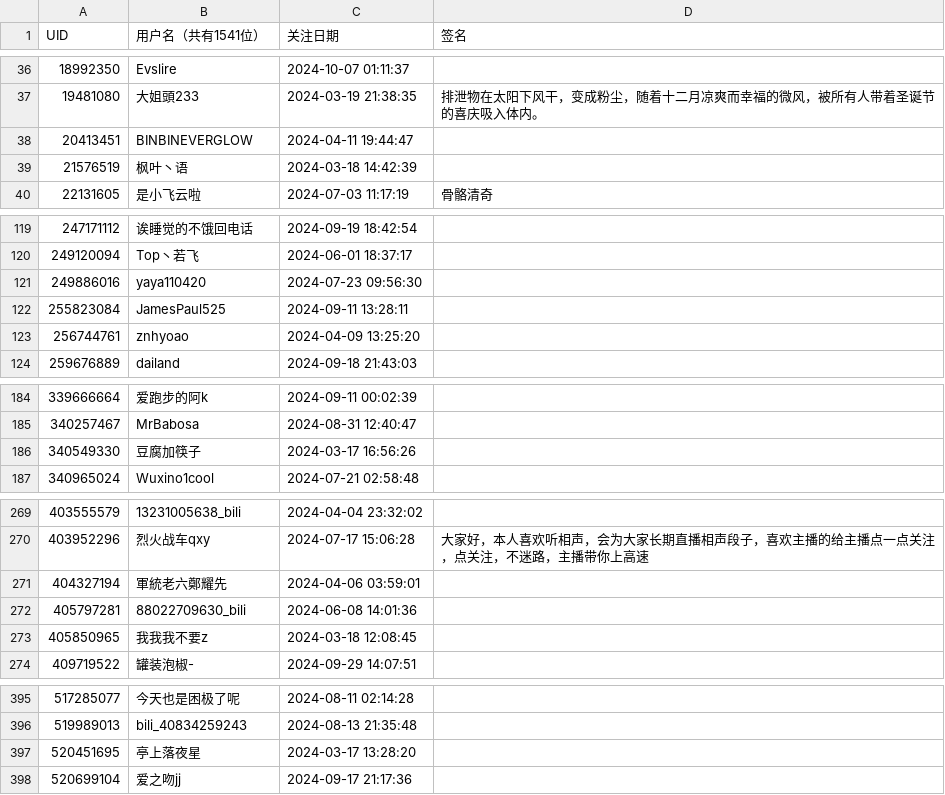
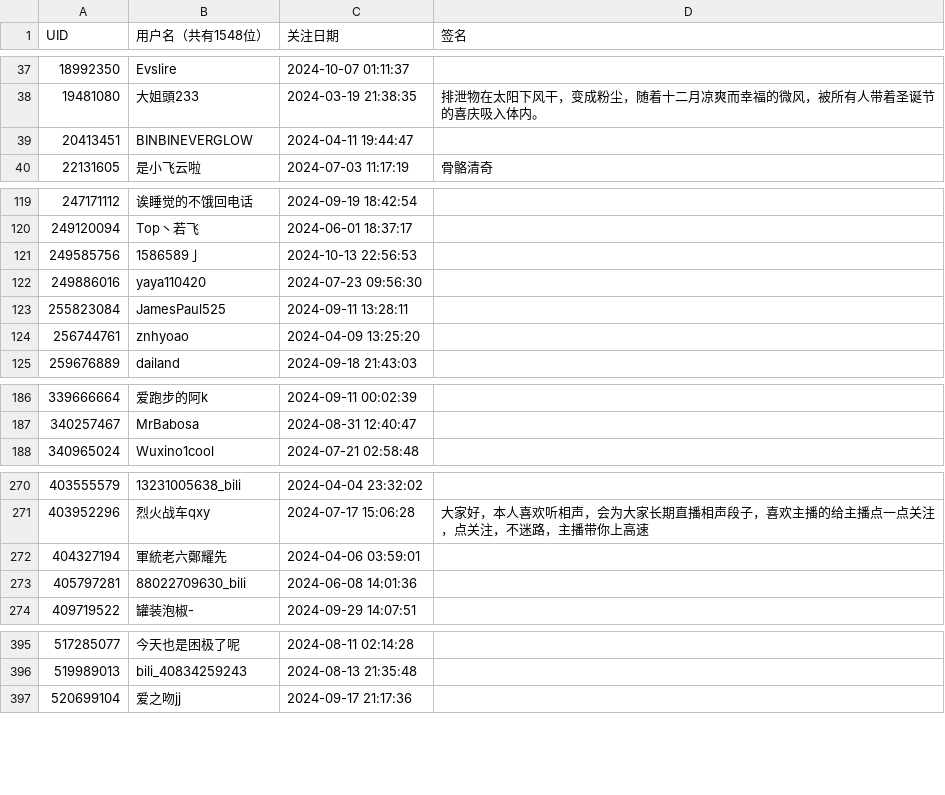
Before and after one commit to RiverChu0/bili_fans, a CSV file: fans.csv, drawn as a sheet; only a part is shown, gaps mark what is left out; the diff covers the shown part only.

```diff
--- a/fans.csv
+++ b/fans.csv
@@ -1 +1 @@
-UID,用户名（共有1541位）,关注日期,签名
+UID,用户名（共有1548位）,关注日期,签名
@@ -38,3 +39,2 @@ UID,用户名（共有1541位）,关注日期,签名
 20413451,BINBINEVERGLOW,2024-04-11 19:44:47,
-21576519,枫叶丶语,2024-03-18 14:42:39,
 22131605,是小飞云啦,2024-07-03 11:17:19,骨骼清奇
@@ -120,2 +120,3 @@ UID,用户名（共有1541位）,关注日期,签名
 249120094,Top丶若飞,2024-06-01 18:37:17,
+249585756,1586589亅,2024-10-13 22:56:53,
 249886016,yaya110420,2024-07-23 09:56:30,
@@ -185,3 +187,2 @@ UID,用户名（共有1541位）,关注日期,签名
 340257467,MrBabosa,2024-08-31 12:40:47,
-340549330,豆腐加筷子,2024-03-17 16:56:26,
 340965024,Wuxino1cool,2024-07-21 02:58:48,
@@ -272,3 +273,2 @@ UID,用户名（共有1541位）,关注日期,签名
 405797281,88022709630_bili,2024-06-08 14:01:36,
-405850965,我我我不要z,2024-03-18 12:08:45,
 409719522,罐装泡椒-,2024-09-29 14:07:51,
@@ -396,3 +396,2 @@ UID,用户名（共有1541位）,关注日期,签名
 519989013,bili_40834259243,2024-08-13 21:35:48,
-520451695,亭上落夜星,2024-03-17 13:28:20,
 520699104,爱之吻jj,2024-09-17 21:17:36,
```
Also changed, not shown: 6 added rows and 3 removed rows elsewhere in this file.
